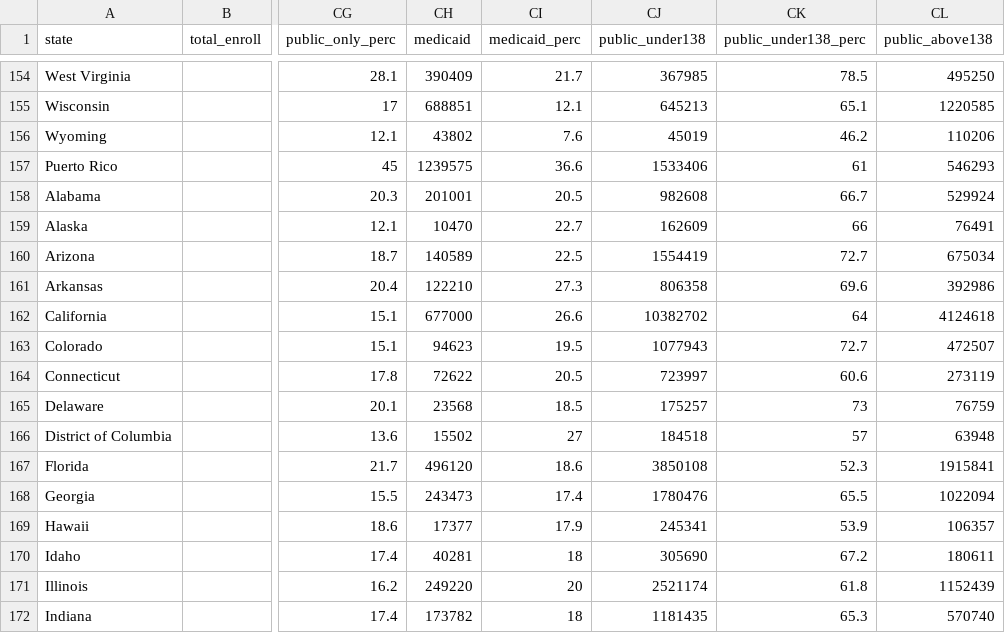
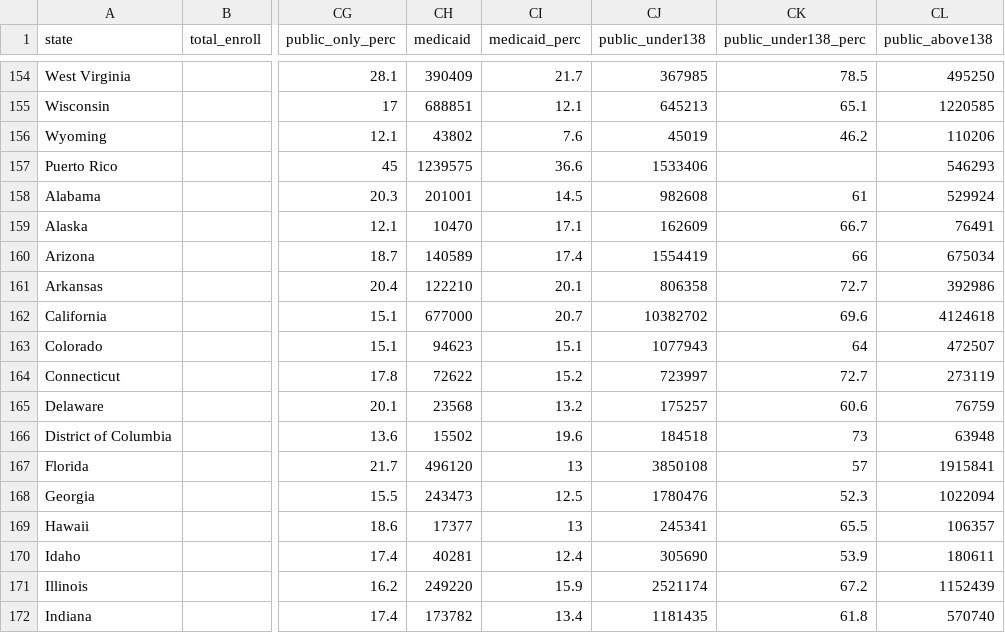
Before and after one commit to davidrsteffen/capp-30239-static, a CSV file: data/acs_data.csv, drawn as a sheet; only a part is shown, gaps mark what is left out; the diff covers the shown part only; the diff names each change by its address in the sheet, - before the commit and + after, or states it on an @@ line.

```diff
--- a/data/acs_data.csv
+++ b/data/acs_data.csv
-CK157 (public_under138_perc): 61
+CK157 (public_under138_perc): (empty)
-CI158 (medicaid_perc): 20.5
+CI158 (medicaid_perc): 14.5
-CK158 (public_under138_perc): 66.7
+CK158 (public_under138_perc): 61
-CI159 (medicaid_perc): 22.7
+CI159 (medicaid_perc): 17.1
-CK159 (public_under138_perc): 66
+CK159 (public_under138_perc): 66.7
-CI160 (medicaid_perc): 22.5
+CI160 (medicaid_perc): 17.4
-CK160 (public_under138_perc): 72.7
+CK160 (public_under138_perc): 66
-CI161 (medicaid_perc): 27.3
+CI161 (medicaid_perc): 20.1
-CK161 (public_under138_perc): 69.6
+CK161 (public_under138_perc): 72.7
-CI162 (medicaid_perc): 26.6
+CI162 (medicaid_perc): 20.7
-CK162 (public_under138_perc): 64
+CK162 (public_under138_perc): 69.6
-CI163 (medicaid_perc): 19.5
+CI163 (medicaid_perc): 15.1
-CK163 (public_under138_perc): 72.7
+CK163 (public_under138_perc): 64
-CI164 (medicaid_perc): 20.5
+CI164 (medicaid_perc): 15.2
-CK164 (public_under138_perc): 60.6
+CK164 (public_under138_perc): 72.7
-CI165 (medicaid_perc): 18.5
+CI165 (medicaid_perc): 13.2
-CK165 (public_under138_perc): 73
+CK165 (public_under138_perc): 60.6
-CI166 (medicaid_perc): 27
+CI166 (medicaid_perc): 19.6
-CK166 (public_under138_perc): 57
+CK166 (public_under138_perc): 73
-CI167 (medicaid_perc): 18.6
+CI167 (medicaid_perc): 13
-CK167 (public_under138_perc): 52.3
+CK167 (public_under138_perc): 57
-CI168 (medicaid_perc): 17.4
+CI168 (medicaid_perc): 12.5
-CK168 (public_under138_perc): 65.5
+CK168 (public_under138_perc): 52.3
-CI169 (medicaid_perc): 17.9
+CI169 (medicaid_perc): 13
-CK169 (public_under138_perc): 53.9
+CK169 (public_under138_perc): 65.5
-CI170 (medicaid_perc): 18
+CI170 (medicaid_perc): 12.4
-CK170 (public_under138_perc): 67.2
+CK170 (public_under138_perc): 53.9
-CI171 (medicaid_perc): 20
+CI171 (medicaid_perc): 15.9
-CK171 (public_under138_perc): 61.8
+CK171 (public_under138_perc): 67.2
-CI172 (medicaid_perc): 18
+CI172 (medicaid_perc): 13.4
-CK172 (public_under138_perc): 65.3
+CK172 (public_under138_perc): 61.8
```
Also changed, not shown: 74 edited cells elsewhere in this file, 5 other files.
